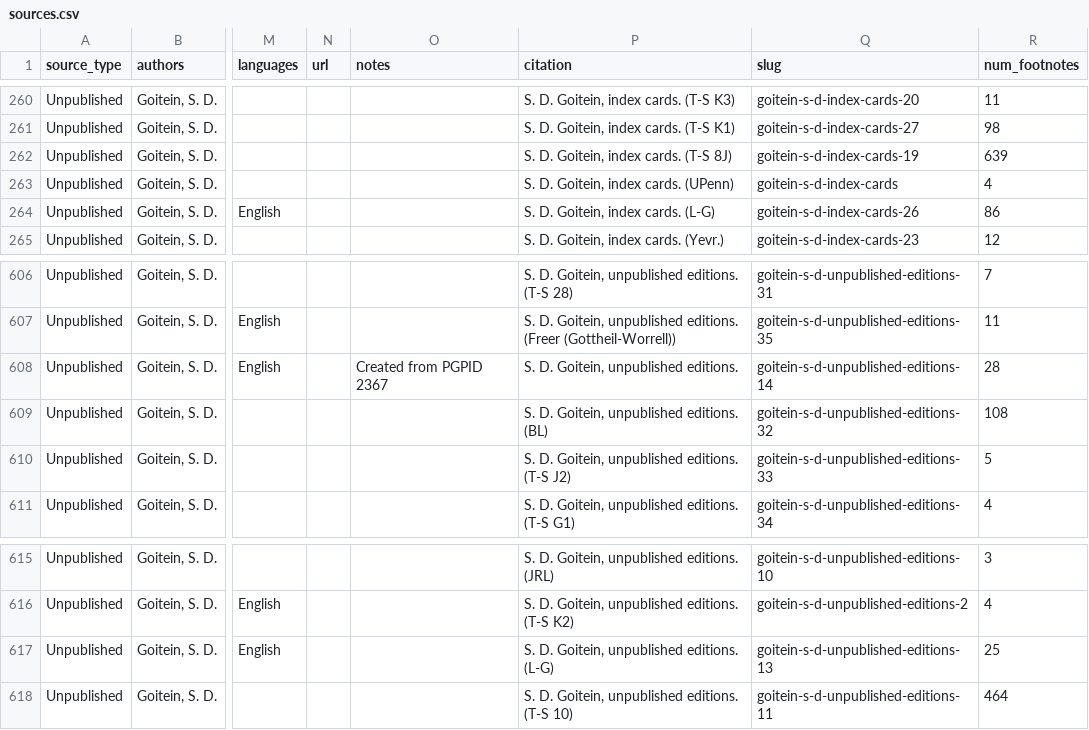
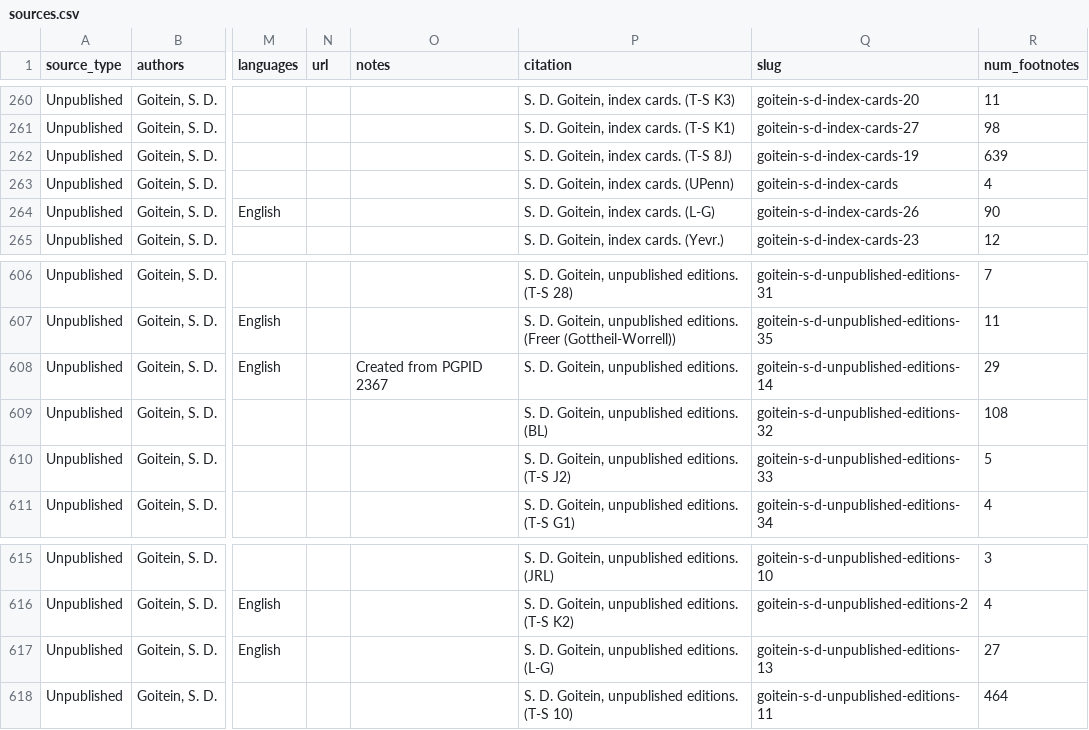
Before and after one commit to princetongenizalab/pgp-metadata, a CSV file: data/sources.csv, drawn as a sheet; only a part is shown, gaps mark what is left out; the diff names each change by its address in the sheet, - before the commit and + after, or states it on an @@ line.

Commit message:
Automated metadata export from PGP - sources
Co-authored-by: Alan Elbaum <1414260+alanelbaum@users.noreply.github.com>

```diff
--- a/data/sources.csv
+++ b/data/sources.csv
-R264 (num_footnotes): 86
+R264 (num_footnotes): 90
-R608 (num_footnotes): 28
+R608 (num_footnotes): 29
-R617 (num_footnotes): 25
+R617 (num_footnotes): 27
```
